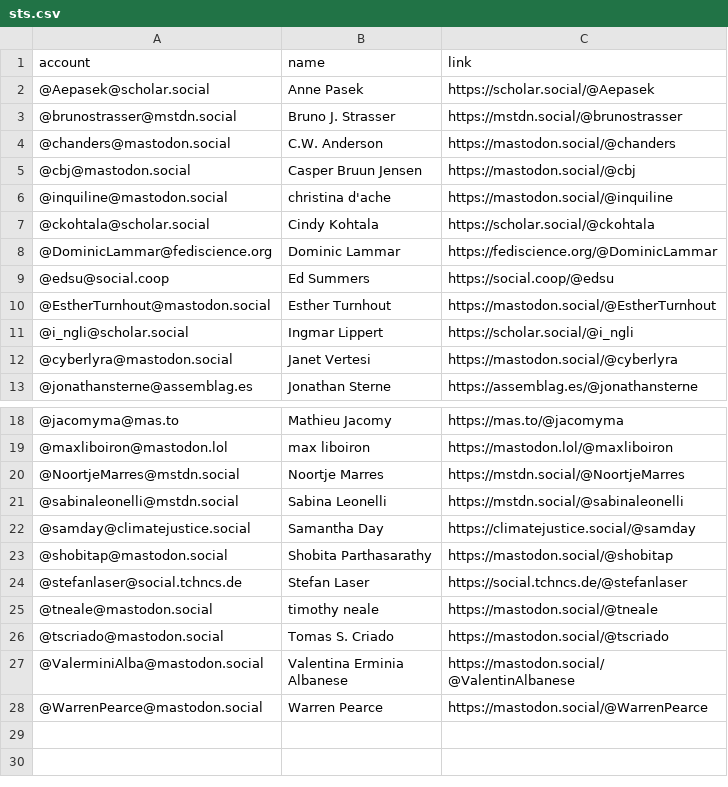
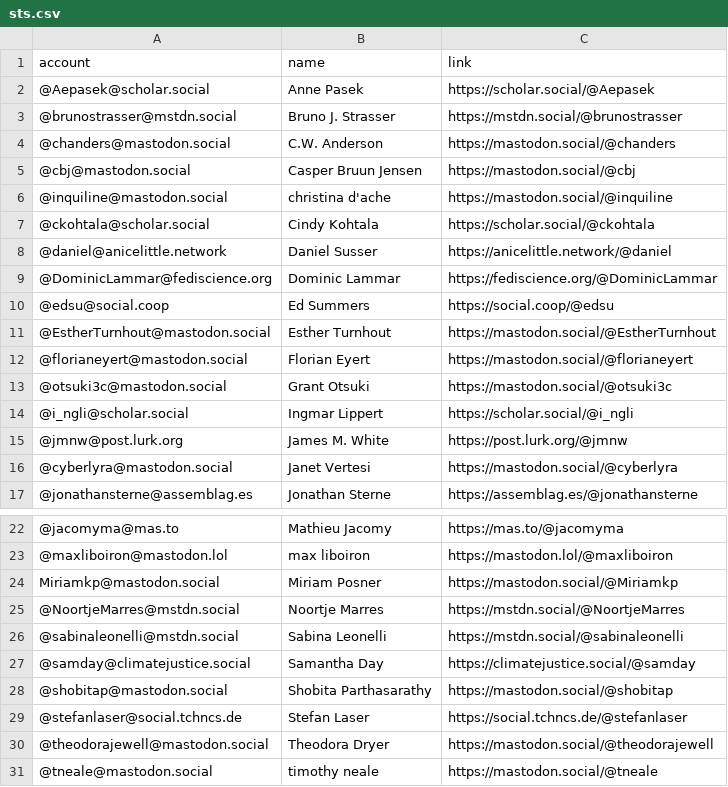
Before and after one commit to philam/mastodon-sts, a CSV file: resources/sts.csv, drawn as a sheet; only a part is shown, gaps mark what is left out; the shorter side is filled out with more unchanged rows.

Commit message:
Update sts.csv

```diff
--- a/resources/sts.csv
+++ b/resources/sts.csv
@@ -7,2 +7,3 @@ account,name,link
 @ckohtala@scholar.social,Cindy Kohtala,https://scholar.social/@ckohtala
+@daniel@anicelittle.network,Daniel Susser,https://anicelittle.network/@daniel
 @DominicLammar@fediscience.org,Dominic Lammar,https://fediscience.org/@DominicLammar
@@ -10,3 +11,6 @@ account,name,link
 @EstherTurnhout@mastodon.social,Esther Turnhout,https://mastodon.social/@EstherTurnhout
+@florianeyert@mastodon.social,Florian Eyert,https://mastodon.social/@florianeyert
+@otsuki3c@mastodon.social,Grant Otsuki,https://mastodon.social/@otsuki3c
 @i_ngli@scholar.social,Ingmar Lippert,https://scholar.social/@i_ngli
+@jmnw@post.lurk.org,James M. White,https://post.lurk.org/@jmnw
 @cyberlyra@mastodon.social,Janet Vertesi,https://mastodon.social/@cyberlyra
@@ -19,2 +23,3 @@ account,name,link
 @maxliboiron@mastodon.lol,max liboiron,https://mastodon.lol/@maxliboiron
+Miriamkp@mastodon.social,Miriam Posner,https://mastodon.social/@Miriamkp
 @NoortjeMarres@mstdn.social,Noortje Marres,https://mstdn.social/@NoortjeMarres
@@ -24,2 +29,3 @@ account,name,link
 @stefanlaser@social.tchncs.de,Stefan Laser,https://social.tchncs.de/@stefanlaser
+@theodorajewell@mastodon.social,Theodora Dryer,https://mastodon.social/@theodorajewell
 @tneale@mastodon.social,timothy neale,https://mastodon.social/@tneale
```
